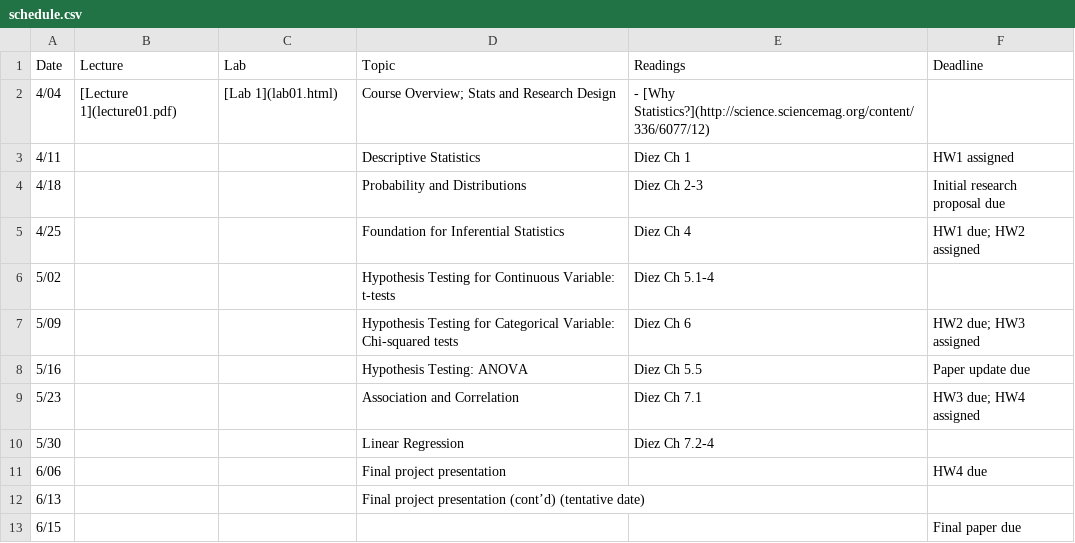
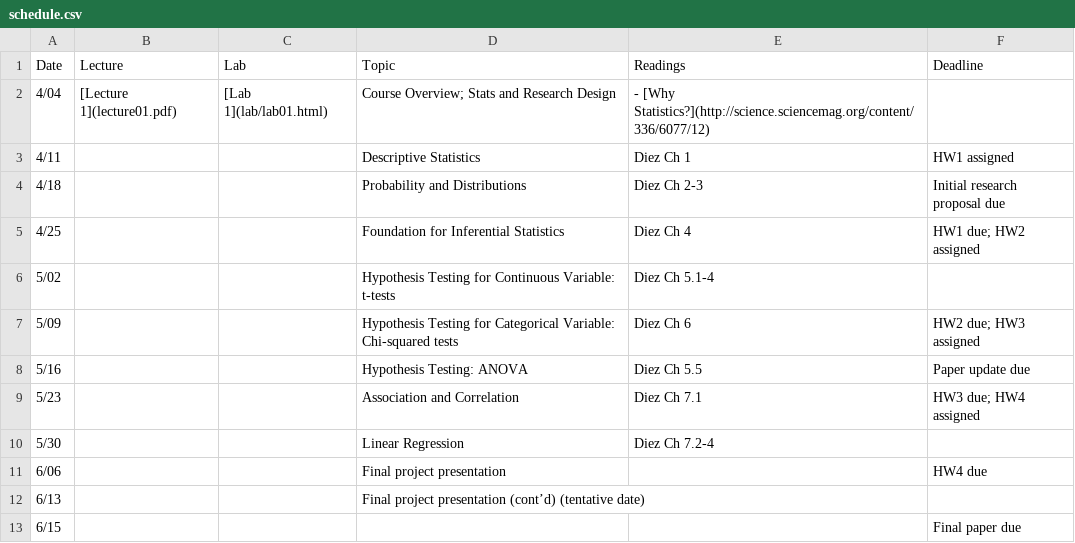
Before and after one commit to jamgreen/usp634.github.io, a CSV file: schedule.csv, drawn as a sheet.

```diff
--- a/schedule.csv
+++ b/schedule.csv
@@ -1,3 +1,3 @@
 Date| Lecture| Lab| Topic| Readings| Deadline
-4/04| [Lecture 1](lecture01.pdf)|[Lab 1](lab01.html)|Course Overview; Stats and Research Design|- [Why Statistics?](http://science.sciencemag.org/content/336/6077/12) ||
+4/04| [Lecture 1](lecture01.pdf)|[Lab 1](lab/lab01.html)|Course Overview; Stats and Research Design|- [Why Statistics?](http://science.sciencemag.org/content/336/6077/12) ||
 4/11|||Descriptive Statistics|Diez Ch 1|HW1 assigned
```
Also changed, not shown: 10 other files.
